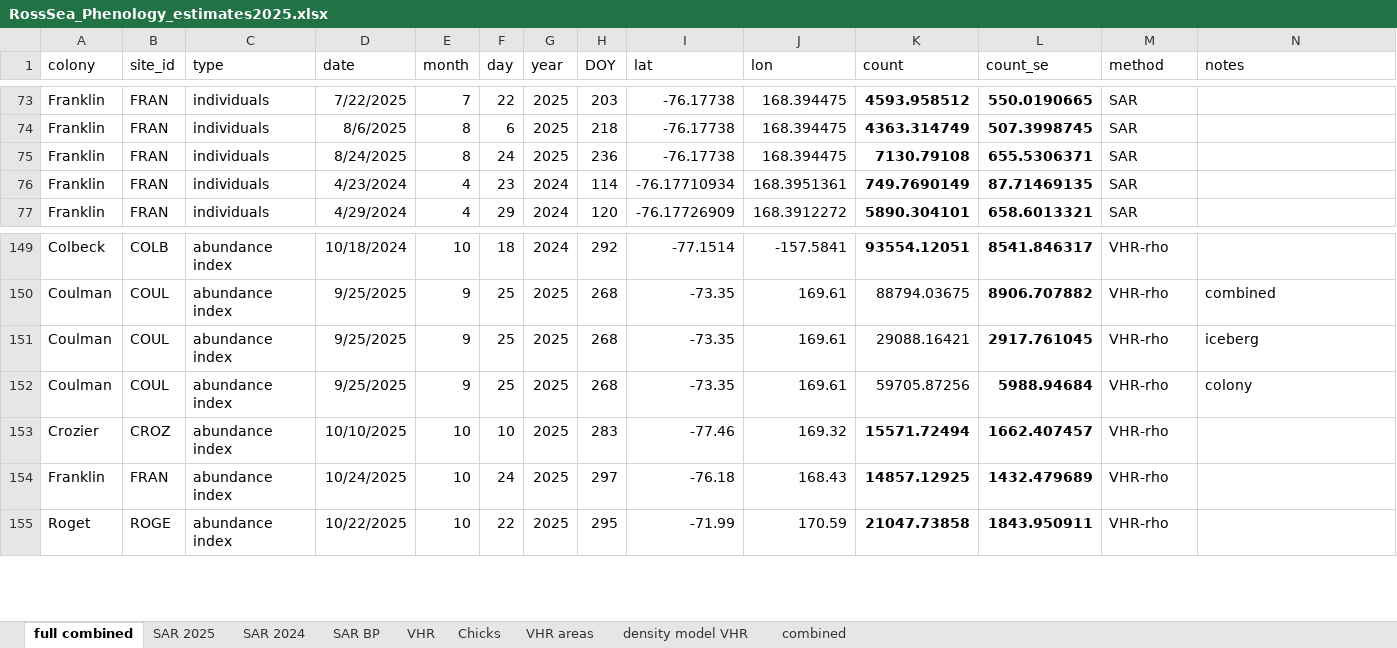
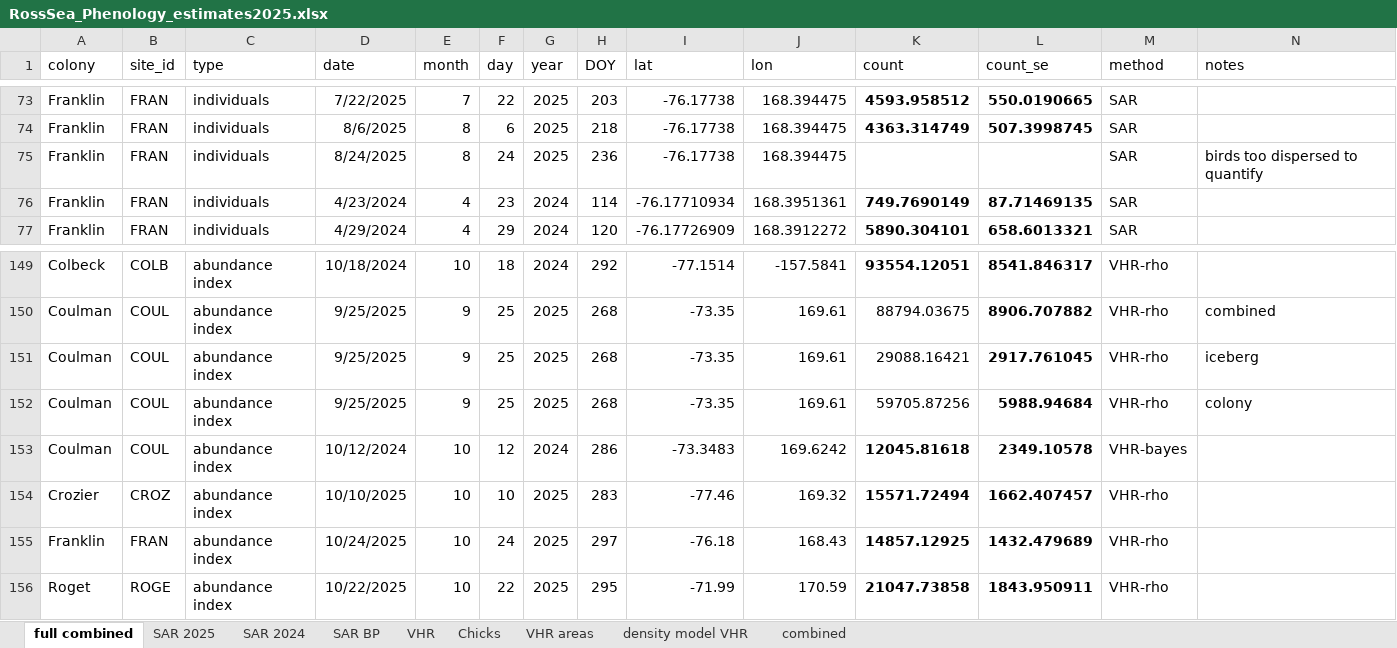
Before and after one commit to rosetazetta/SAR_RossSea_compare, an Excel workbook: Data/RossSea_Phenology_estimates2025.xlsx, sheet full combined, drawn as a sheet; only a part is shown, gaps mark what is left out; values as stored, in another font and other column widths than the file's, no borders; the diff names each change by its address in the sheet, - before the commit and + after, or states it on an @@ line.

Commit message:
Update RossSea_Phenology_estimates2025.xlsx

```diff
--- a/Data/RossSea_Phenology_estimates2025.xlsx (sheet full combined)
+++ b/Data/RossSea_Phenology_estimates2025.xlsx (sheet full combined)
-K75 (count): 7130.79108
+K75 (count): (empty)
-L75 (count_se): 655.5306371
+L75 (count_se): (empty)
-N75 (notes): (empty)
+N75 (notes): birds too dispersed to quantify
+row 153: Coulman | COUL | abundance index | 10/12/2024 | 10 | 12 | 2024 | 286 | -73.3483 | 169.6242 | 12045.81618 | 2349.10578 | VHR-bayes
```
